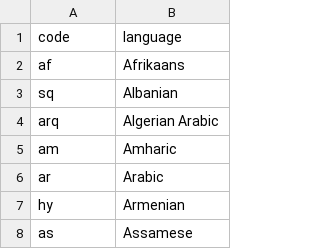
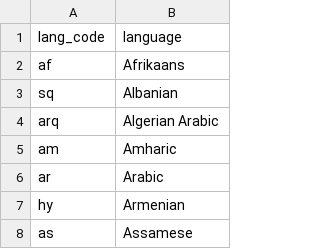
Before and after one commit to corralm/ted-scraper, a CSV file: data/languages.csv, drawn as a sheet; only a part is shown.

```diff
--- a/data/languages.csv
+++ b/data/languages.csv
@@ -1,2 +1,2 @@
-code,language
+lang_code,language
 af,Afrikaans
```
Also changed, not shown: 4 other files.
